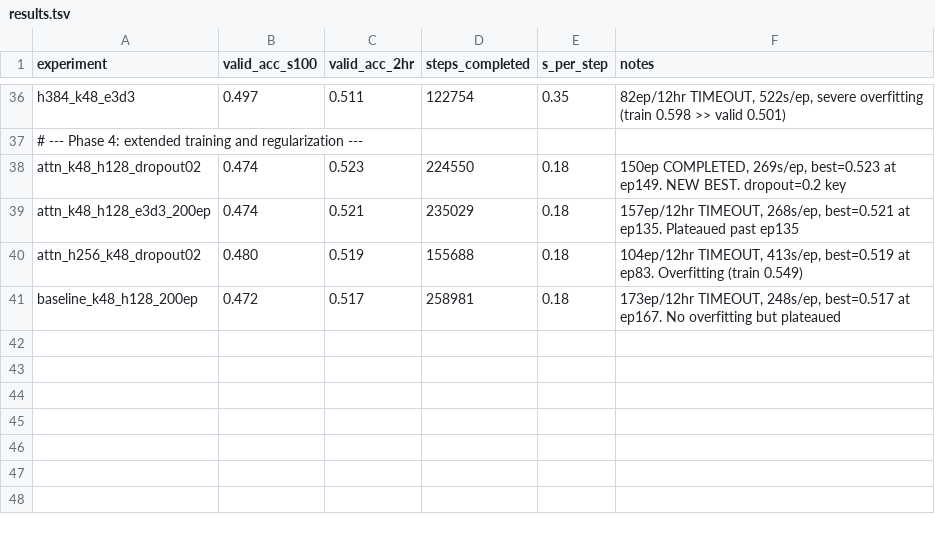
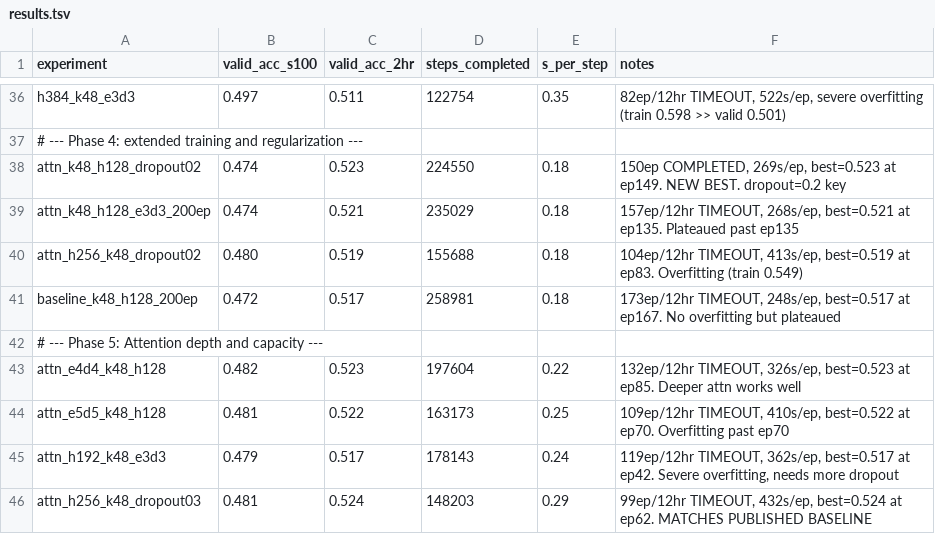
Before and after one commit to bernardosabatini-auto/proteinmpnn-autoresearch, a TSV file: results.tsv, drawn as a sheet; only a part is shown, gaps mark what is left out; the diff names each change by its address in the sheet, - before the commit and + after, or states it on an @@ line.

```diff
--- a/results.tsv
+++ b/results.tsv
+row 42: # --- Phase 5: Attention depth and capacity ---
+row 43: attn_e4d4_k48_h128 | 0.482 | 0.523 | 197604 | 0.22 | 132ep/12hr TIMEOUT, 326s/ep, best=0.523 at ep85. Deeper attn works well
+row 44: attn_e5d5_k48_h128 | 0.481 | 0.522 | 163173 | 0.25 | 109ep/12hr TIMEOUT, 410s/ep, best=0.522 at ep70. Overfitting past ep70
+row 45: attn_h192_k48_e3d3 | 0.479 | 0.517 | 178143 | 0.24 | 119ep/12hr TIMEOUT, 362s/ep, best=0.517 at ep42. Severe overfitting, needs more dropout
+row 46: attn_h256_k48_dropout03 | 0.481 | 0.524 | 148203 | 0.29 | 99ep/12hr TIMEOUT, 432s/ep, best=0.524 at ep62. MATCHES PUBLISHED BASELINE
```
